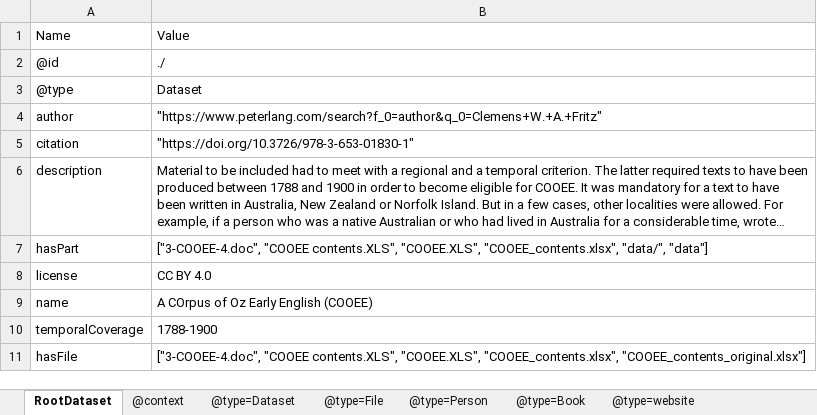
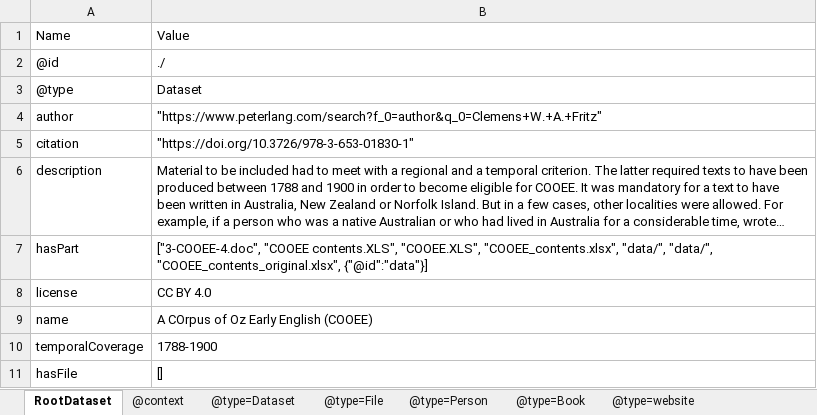
Before and after one commit to Language-Research-Technology/corpus-tools-cooee, an Excel workbook: cooee-attachments/ro-crate-metadata.xlsx, sheet RootDataset, drawn as a sheet; long unchanged cells end in …; values as stored, in another font and other column widths than the file's, no borders; the diff names each change by its address in the sheet, - before the commit and + after, or states it on an @@ line.

```diff
--- a/cooee-attachments/ro-crate-metadata.xlsx (sheet RootDataset)
+++ b/cooee-attachments/ro-crate-metadata.xlsx (sheet RootDataset)
-B7: …"COOEE_contents.xlsx", "data/", "data"]
+B7: …"COOEE_contents.xlsx", "data/", "data/", "COOEE_contents_original.xlsx", {"@id":"data"}]
-B11: ["3-COOEE-4.doc", "COOEE contents.XLS", "COOEE.XLS", "COOEE_contents.xlsx", "COOEE_contents_original.xlsx"]
+B11: []
```
Also changed, not shown: sheet @type=Dataset, sheet @type=File, 3 other files.
